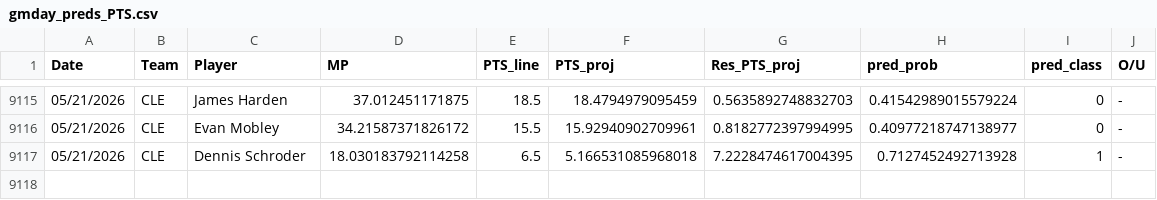
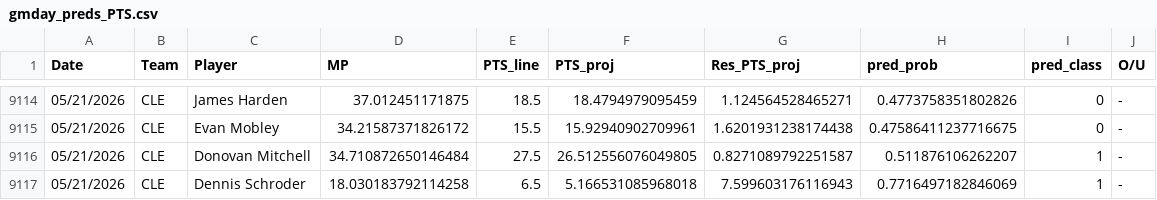
Before and after one commit to Relenes510/fantasy_basketball, a CSV file: tables/2025/gmday_preds_PTS.csv, drawn as a sheet; only a part is shown, gaps mark what is left out; the diff covers the shown part only.

```diff
--- a/tables/2025/gmday_preds_PTS.csv
+++ b/tables/2025/gmday_preds_PTS.csv
@@ -9115,3 +9114,4 @@ Date,Team,Player,MP,PTS_line,PTS_proj,Res_PTS_proj,pred_prob,pred_class,O/U
-05/21/2026,CLE,James Harden,37.012451171875,18.5,18.4794979095459,0.5635892748832703,0.41542989015579224,0,-
-05/21/2026,CLE,Evan Mobley,34.21587371826172,15.5,15.92940902709961,0.8182772397994995,0.40977218747138977,0,-
-05/21/2026,CLE,Dennis Schroder,18.030183792114258,6.5,5.166531085968018,7.2228474617004395,0.7127452492713928,1,-
+05/21/2026,CLE,James Harden,37.012451171875,18.5,18.4794979095459,1.124564528465271,0.4773758351802826,0,-
+05/21/2026,CLE,Evan Mobley,34.21587371826172,15.5,15.92940902709961,1.6201931238174438,0.47586411237716675,0,-
+05/21/2026,CLE,Donovan Mitchell,34.710872650146484,27.5,26.512556076049805,0.8271089792251587,0.511876106262207,1,-
+05/21/2026,CLE,Dennis Schroder,18.030183792114258,6.5,5.166531085968018,7.599603176116943,0.7716497182846069,1,-
```
Also changed, not shown: 1 added row, 2 removed rows and 29 edited cells elsewhere in this file, tables/2025/daily_lineups.csv, 1 other file.
